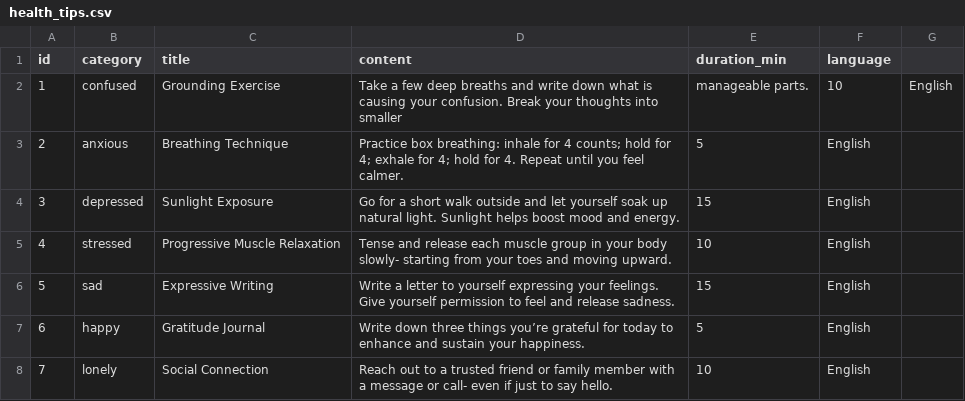
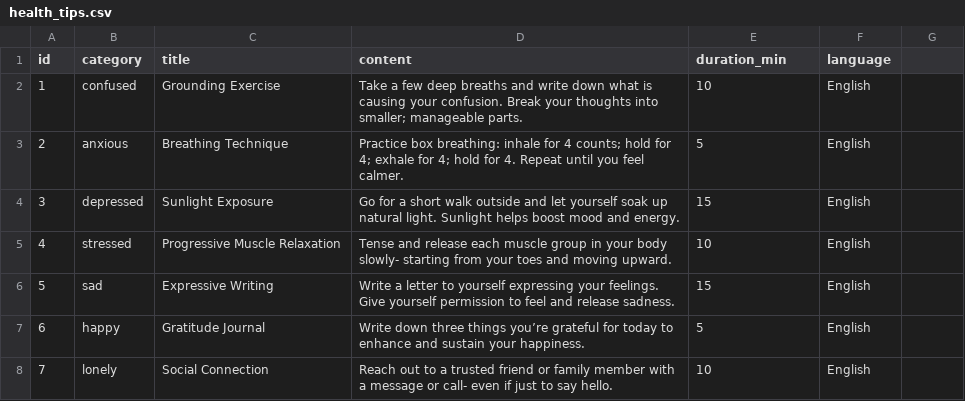
Before and after one commit to swatipriyadarshini9/youth-wellness-hack, a CSV file: health_tips.csv, drawn as a sheet; only a part is shown.

Commit message:
health_tips.csv

```diff
--- a/health_tips.csv
+++ b/health_tips.csv
@@ -1,3 +1,3 @@
 id,category,title,content,duration_min,language
-1,confused,Grounding Exercise,Take a few deep breaths and write down what is causing your confusion. Break your thoughts into smaller, manageable parts.,10,English
+1,confused,Grounding Exercise,Take a few deep breaths and write down what is causing your confusion. Break your thoughts into smaller; manageable parts.,10,English
 2,anxious,Breathing Technique,Practice box breathing: inhale for 4 counts; hold for 4; exhale for 4; hold for 4. Repeat until you feel calmer.,5,English
```
